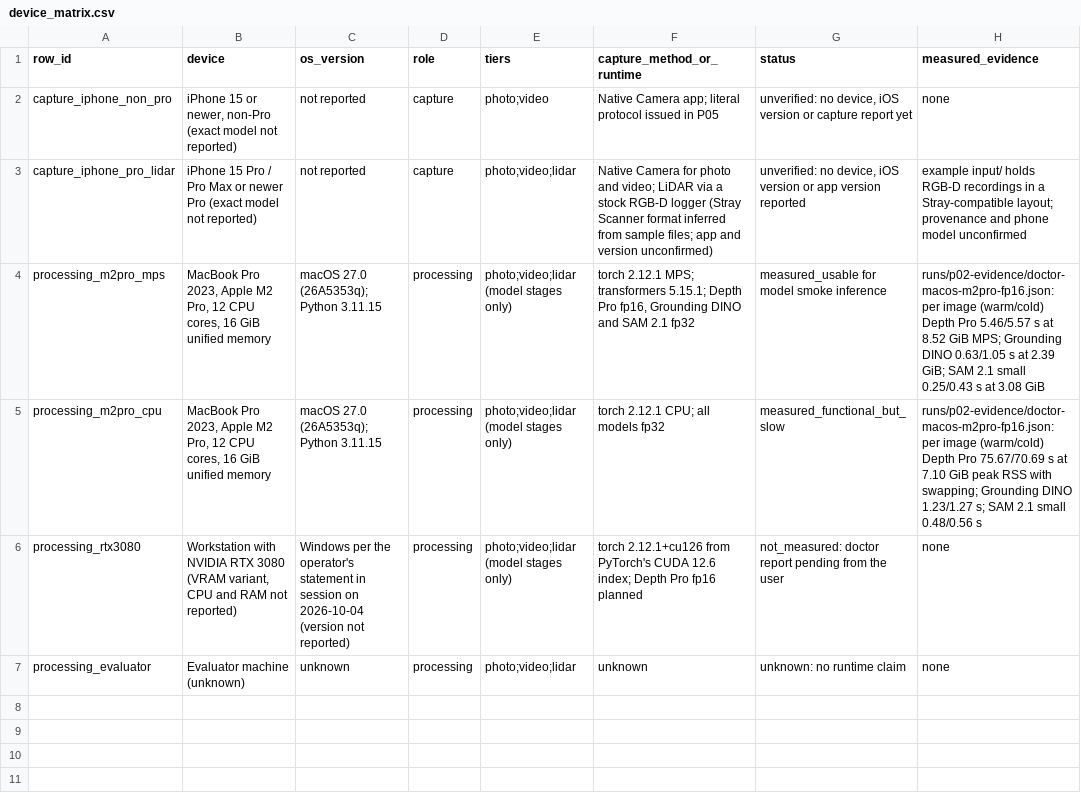
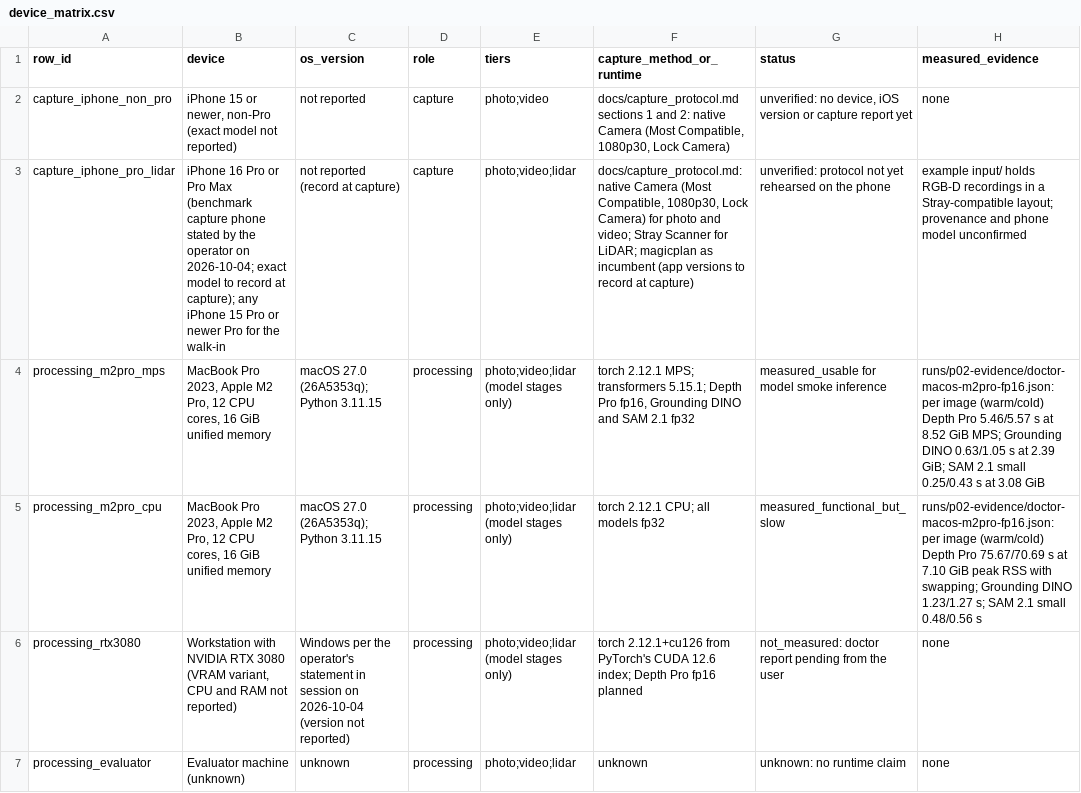
Before and after one commit to dakshzip/FloScan, a CSV file: docs/device_matrix.csv, drawn as a sheet; only a part is shown; the diff names each change by its address in the sheet, - before the commit and + after, or states it on an @@ line.

Commit message:
P05: capture card, ground-truth work order and case manifests
Equipment stated by the operator: iPhone 16 Pro or Pro Max, Stray Scanner
for LiDAR, native Camera for photos and video, magicplan as incumbent,
tape measure for ground truth.

- docs/capture_protocol.md: one-page stock-app card an evaluator follows
  literally on any iPhone 15+ (LiDAR on Pro): Most Compatible formats
  (JPEG/H.264), 1080p30 with Lock Camera, 6-8 translated photos per room
  with doorway views, slow continuous video and Stray Scanner loops, what
  to avoid, AirDrop/Finder hand-off and the one run command per tier.
- benchmark/ground_truth/protocol.md: collection work order with the
  assignment's minimum composition, staged removable damage (stain,
  crack), magicplan steps and a tape measurement sheet with stable IDs and
  exact endpoint definitions. No values are pre-filled.
- benchmark/ground_truth/schema.md: raw reading records and the derived
  scoring view; the tape-to-coordinates derivation is not built yet and is
  reported as missing.
- benchmark/cases/manifest.py and benchmark/manifests: case aliases per
  split, evidence by path and content hash only, composition computed from
  recorded evidence, status checklist command. Duplicate recordings are
  rejected as repeats; incomplete evidence cannot be declared complete; a
  property stays in one split.
- The three sample sessions are registered as development fixtures; the
  "1a8384c3f6 2" folder is byte-identical to "1a8384c3f6" (all 10506
  files) and flagged as a copy. Their rgb.mp4 files are video-tier
  development inputs, not strict video captures.
- .gitignore: /data/ for raw captures.

Tests: 30 manifest tests, 308 total; all 8 planted mutants caught.

```diff
--- a/docs/device_matrix.csv
+++ b/docs/device_matrix.csv
-F2 (capture_method_or_runtime): Native Camera app; literal protocol issued in P05
+F2 (capture_method_or_runtime): docs/capture_protocol.md sections 1 and 2: native Camera (Most Compatible, 1080p30, Lock Camera)
-B3 (device): iPhone 15 Pro / Pro Max or newer Pro (exact model not reported)
+B3 (device): iPhone 16 Pro or Pro Max (benchmark capture phone stated by the operator on 2026-10-04; exact model to record at capture); any iPhone 15 Pro or newer Pro for the walk-in
-C3 (os_version): not reported
+C3 (os_version): not reported (record at capture)
-F3 (capture_method_or_runtime): Native Camera for photo and video; LiDAR via a stock RGB-D logger (Stray Scanner format inferred from sample files; app and version unconfirmed)
+F3 (capture_method_or_runtime): docs/capture_protocol.md: native Camera (Most Compatible, 1080p30, Lock Camera) for photo and video; Stray Scanner for LiDAR; magicplan as incumbent (app versions to record at capture)
-G3 (status): unverified: no device, iOS version or app version reported
+G3 (status): unverified: protocol not yet rehearsed on the phone
```
Also changed, not shown: 13 other files.
